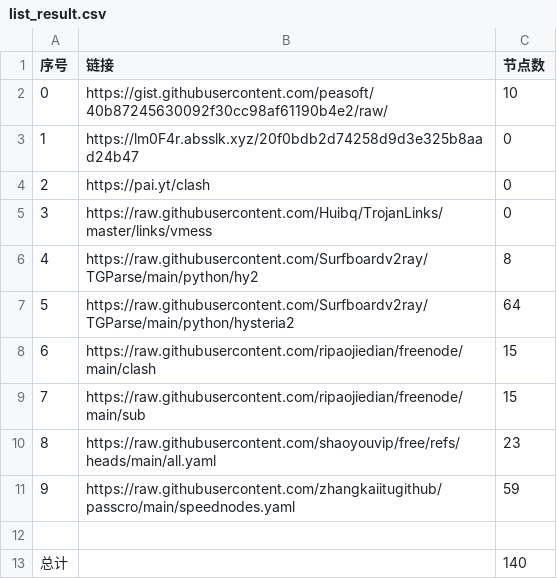
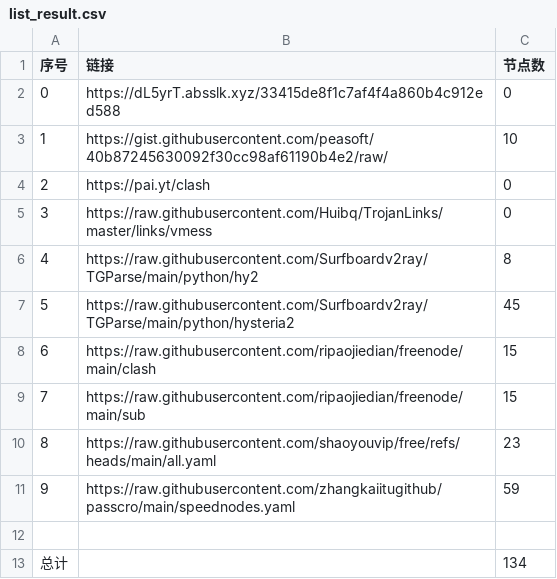
Before and after one commit to lukea99/nwalls, a CSV file: list_result.csv, drawn as a sheet.

```diff
--- a/list_result.csv
+++ b/list_result.csv
@@ -1,4 +1,4 @@
 序号,链接,节点数
-0,https://gist.githubusercontent.com/peasoft/40b87245630092f30cc98af61190b4e2/raw/,10
-1,https://lm0F4r.absslk.xyz/20f0bdb2d74258d9d3e325b8aad24b47,0
+0,https://dL5yrT.absslk.xyz/33415de8f1c7af4f4a860b4c912ed588,0
+1,https://gist.githubusercontent.com/peasoft/40b87245630092f30cc98af61190b4e2/raw/,10
 2,https://pai.yt/clash,0
@@ -6,3 +6,3 @@
 4,https://raw.githubusercontent.com/Surfboardv2ray/TGParse/main/python/hy2,8
-5,https://raw.githubusercontent.com/Surfboardv2ray/TGParse/main/python/hysteria2,64
+5,https://raw.githubusercontent.com/Surfboardv2ray/TGParse/main/python/hysteria2,45
 6,https://raw.githubusercontent.com/ripaojiedian/freenode/main/clash,15
@@ -12,2 +12,2 @@
 
-总计,,140
+总计,,134
```
Also changed, not shown: 10 other files.
